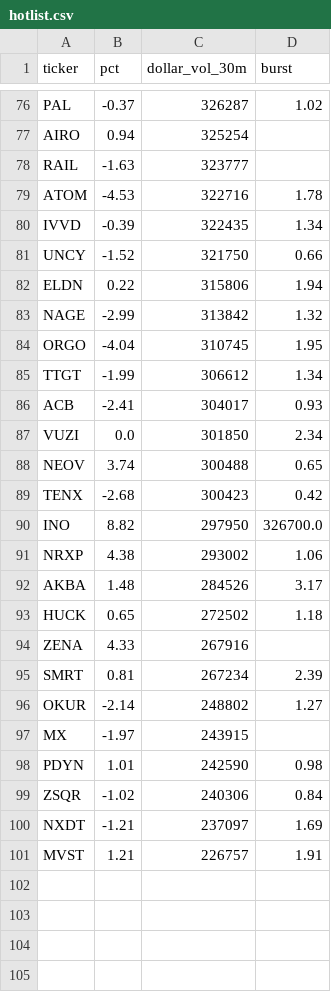
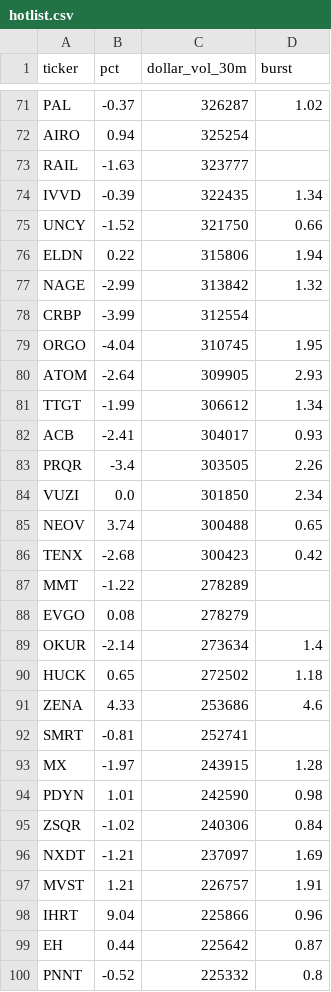
Before and after one commit to virgolaema/pump-search, a CSV file: data/hotlist.csv, drawn as a sheet; only a part is shown, gaps mark what is left out; the diff covers the shown part only.

```diff
--- a/data/hotlist.csv
+++ b/data/hotlist.csv
@@ -78,3 +73,2 @@ AIRO,0.94,325254,
 RAIL,-1.63,323777,
-ATOM,-4.53,322716,1.78
 IVVD,-0.39,322435,1.34
@@ -83,5 +77,8 @@ ELDN,0.22,315806,1.94
 NAGE,-2.99,313842,1.32
+CRBP,-3.99,312554,
 ORGO,-4.04,310745,1.95
+ATOM,-2.64,309905,2.93
 TTGT,-1.99,306612,1.34
 ACB,-2.41,304017,0.93
+PRQR,-3.4,303505,2.26
 VUZI,0.0,301850,2.34
@@ -89,10 +86,9 @@ NEOV,3.74,300488,0.65
 TENX,-2.68,300423,0.42
-INO,8.82,297950,326700.0
-NRXP,4.38,293002,1.06
-AKBA,1.48,284526,3.17
+MMT,-1.22,278289,
+EVGO,0.08,278279,
+OKUR,-2.14,273634,1.4
 HUCK,0.65,272502,1.18
-ZENA,4.33,267916,
-SMRT,0.81,267234,2.39
-OKUR,-2.14,248802,1.27
-MX,-1.97,243915,
+ZENA,4.33,253686,4.6
+SMRT,-0.81,252741,
+MX,-1.97,243915,1.28
 PDYN,1.01,242590,0.98
@@ -101 +97,4 @@ NXDT,-1.21,237097,1.69
 MVST,1.21,226757,1.91
+IHRT,9.04,225866,0.96
+EH,0.44,225642,0.87
+PNNT,-0.52,225332,0.8
```
Also changed, not shown: 3 added rows, 7 removed rows and 5 edited cells elsewhere in this file, data/runlog.csv, data/st_trending.csv, 2 other files.
